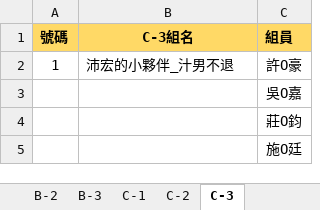
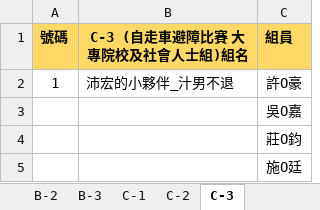
Before and after one commit to cir-sa/CIRTC-2018, an Excel workbook: files/公告競賽順序.xlsx, sheet C-3, drawn as a sheet; only a part is shown; values as stored, in another font and other column widths than the file's, no borders; the diff names each change by its address in the sheet, - before the commit and + after, or states it on an @@ line.

```diff
--- a/files/公告競賽順序.xlsx (sheet C-3)
+++ b/files/公告競賽順序.xlsx (sheet C-3)
-B1: C-3組名
+B1: C-3 (自走車避障比賽 大專院校及社會人士組)組名
```
Also changed, not shown: sheet A-1, sheet A-2, sheet A-3, sheet B-2, sheet B-1, sheet C-2, 2 more sheets.
